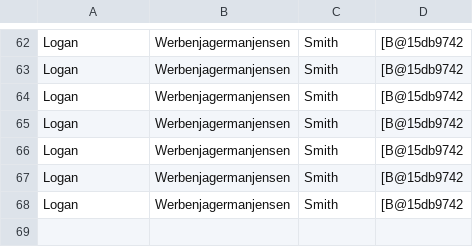
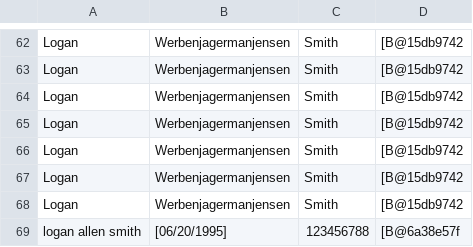
Before and after one commit to smithla1/Electronic_Voting, a CSV file: bin/regLog.csv, drawn as a sheet; only a part is shown, gaps mark what is left out.

```diff
--- a/bin/regLog.csv
+++ b/bin/regLog.csv
@@ -68 +68,2 @@ Logan,Werbenjagermanjensen,Smith,[B@15db9742
 Logan,Werbenjagermanjensen,Smith,[B@15db9742
+logan allen smith,[06/20/1995],123456788,[B@6a38e57f
```
Also changed, not shown: 2 other files.
